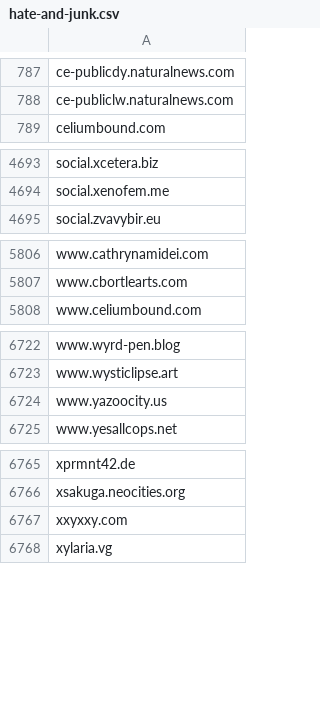
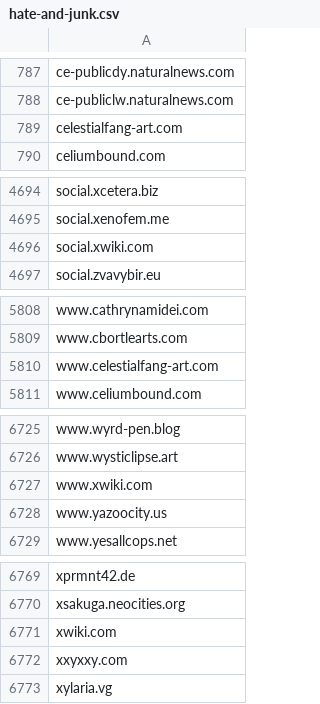
Before and after one commit to avidansternberg/project-blocklist, a CSV file: domain_lists/hate-and-junk.csv, drawn as a sheet; only a part is shown, gaps mark what is left out; the diff names each change by its address in the sheet, - before the commit and + after, or states it on an @@ line.

```diff
--- a/domain_lists/hate-and-junk.csv
+++ b/domain_lists/hate-and-junk.csv
+row 789: celestialfang-art.com
+row 4696: social.xwiki.com
+row 5810: www.celestialfang-art.com
+row 6727: www.xwiki.com
+row 6771: xwiki.com
```
Also changed, not shown: domain_lists/scam.csv, ip_lists/abusive-ips.v4.csv, 2 other files.
